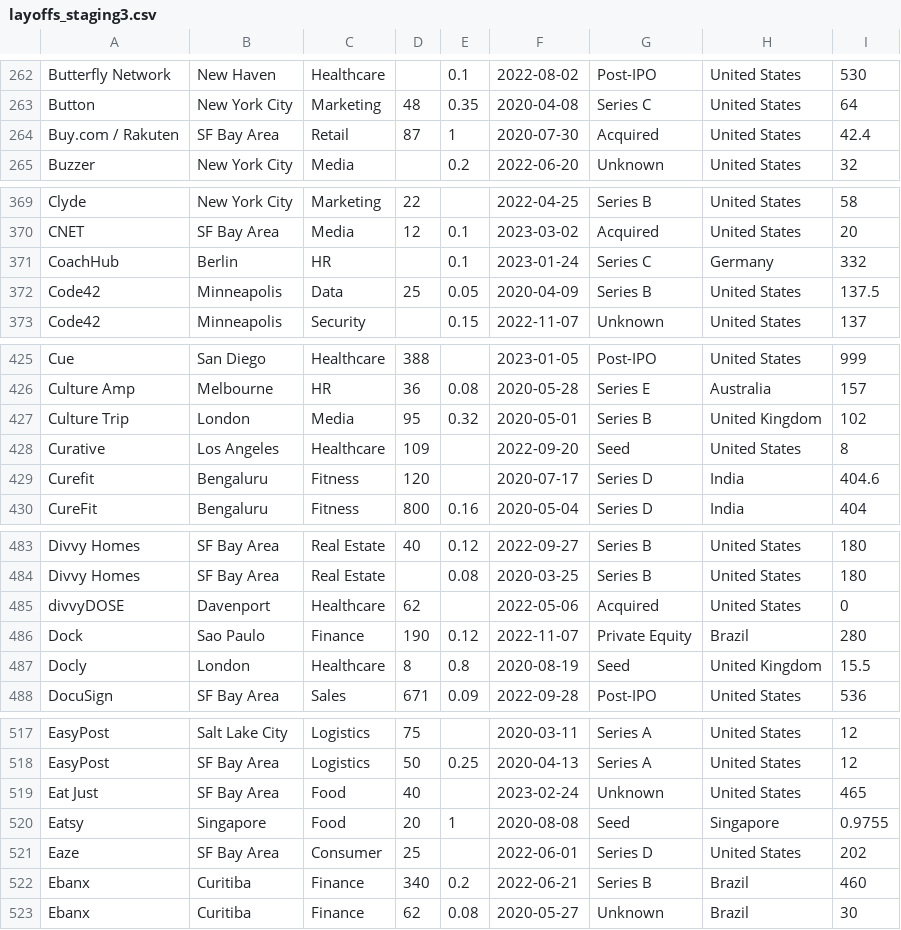
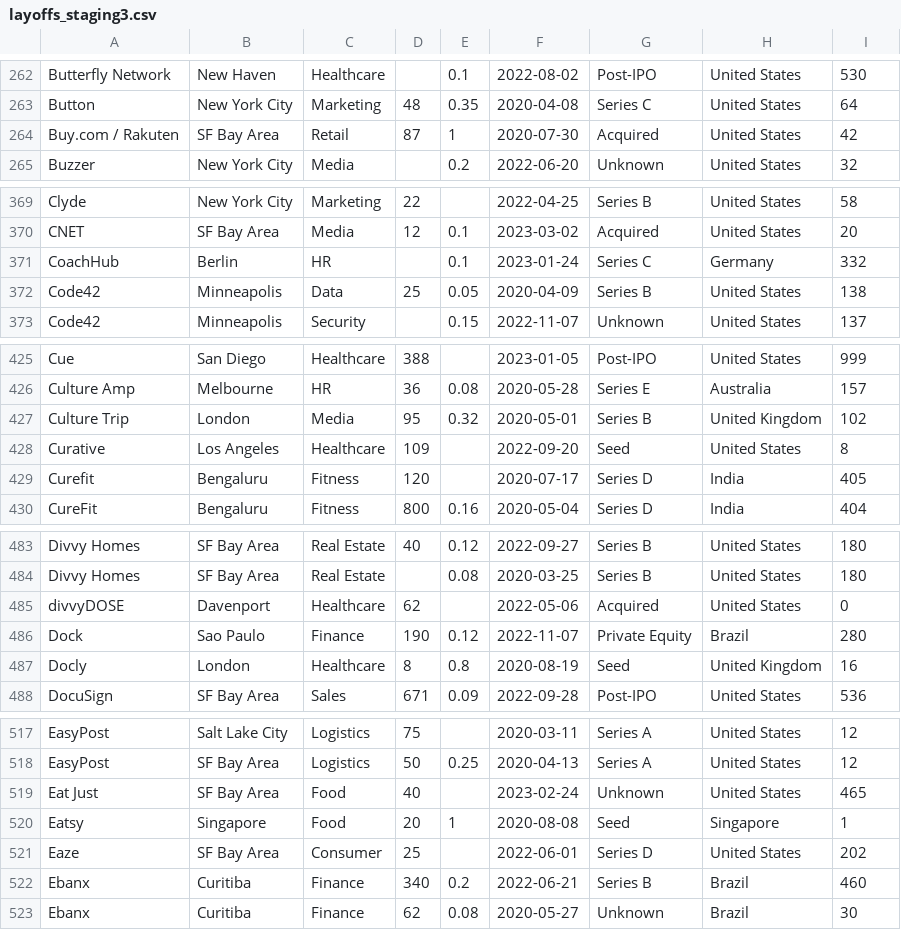
Before and after one commit to nathanjcho/SQL-Data-Cleaning-EDA-Project-For-Company-Layoffs, a CSV file: Data Cleaning/layoffs_staging3.csv, drawn as a sheet; only a part is shown, gaps mark what is left out; the diff covers the shown part only.

```diff
--- a/Data Cleaning/layoffs_staging3.csv
+++ b/Data Cleaning/layoffs_staging3.csv
@@ -263,3 +263,3 @@ Butterfly Network,New Haven,Healthcare,,0.1,2022-08-02,Post-IPO,United States,53
 Button,New York City,Marketing,48,0.35,2020-04-08,Series C,United States,64
-Buy.com / Rakuten,SF Bay Area,Retail,87,1,2020-07-30,Acquired,United States,42.4
+Buy.com / Rakuten,SF Bay Area,Retail,87,1,2020-07-30,Acquired,United States,42
 Buzzer,New York City,Media,,0.2,2022-06-20,Unknown,United States,32
@@ -371,3 +371,3 @@ CNET,SF Bay Area,Media,12,0.1,2023-03-02,Acquired,United States,20
 CoachHub,Berlin,HR,,0.1,2023-01-24,Series C,Germany,332
-Code42,Minneapolis,Data,25,0.05,2020-04-09,Series B,United States,137.5
+Code42,Minneapolis,Data,25,0.05,2020-04-09,Series B,United States,138
 Code42,Minneapolis,Security,,0.15,2022-11-07,Unknown,United States,137
@@ -428,3 +428,3 @@ Culture Trip,London,Media,95,0.32,2020-05-01,Series B,United Kingdom,102
 Curative,Los Angeles,Healthcare,109,,2022-09-20,Seed,United States,8
-Curefit,Bengaluru,Fitness,120,,2020-07-17,Series D,India,404.6
+Curefit,Bengaluru,Fitness,120,,2020-07-17,Series D,India,405
 CureFit,Bengaluru,Fitness,800,0.16,2020-05-04,Series D,India,404
@@ -486,3 +486,3 @@ divvyDOSE,Davenport,Healthcare,62,,2022-05-06,Acquired,United States,0
 Dock,Sao Paulo,Finance,190,0.12,2022-11-07,Private Equity,Brazil,280
-Docly,London,Healthcare,8,0.8,2020-08-19,Seed,United Kingdom,15.5
+Docly,London,Healthcare,8,0.8,2020-08-19,Seed,United Kingdom,16
 DocuSign,SF Bay Area,Sales,671,0.09,2022-09-28,Post-IPO,United States,536
@@ -519,3 +519,3 @@ EasyPost,SF Bay Area,Logistics,50,0.25,2020-04-13,Series A,United States,12
 Eat Just,SF Bay Area,Food,40,,2023-02-24,Unknown,United States,465
-Eatsy,Singapore,Food,20,1,2020-08-08,Seed,Singapore,0.9755
+Eatsy,Singapore,Food,20,1,2020-08-08,Seed,Singapore,1
 Eaze,SF Bay Area,Consumer,25,,2022-06-01,Series D,United States,202
```
Also changed, not shown: 29 edited cells elsewhere in this file, 1 other file.
